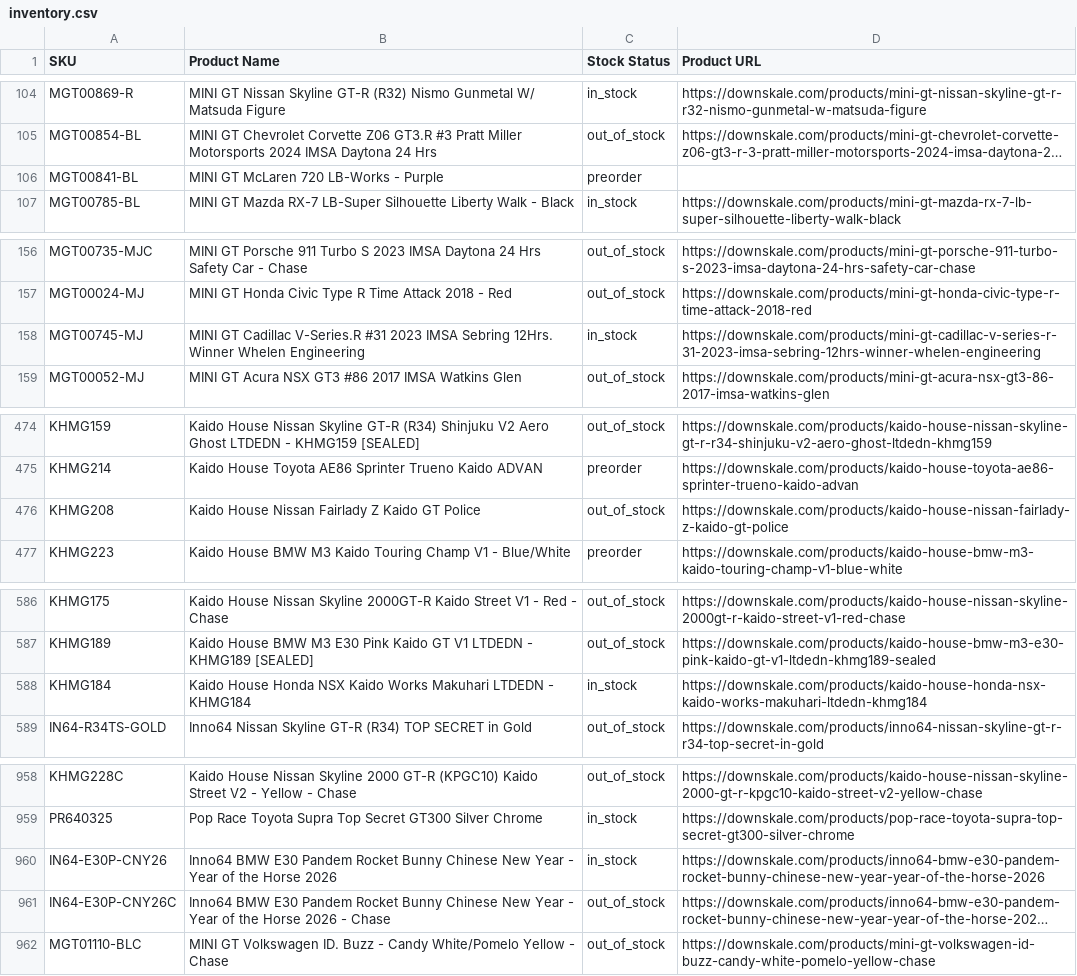
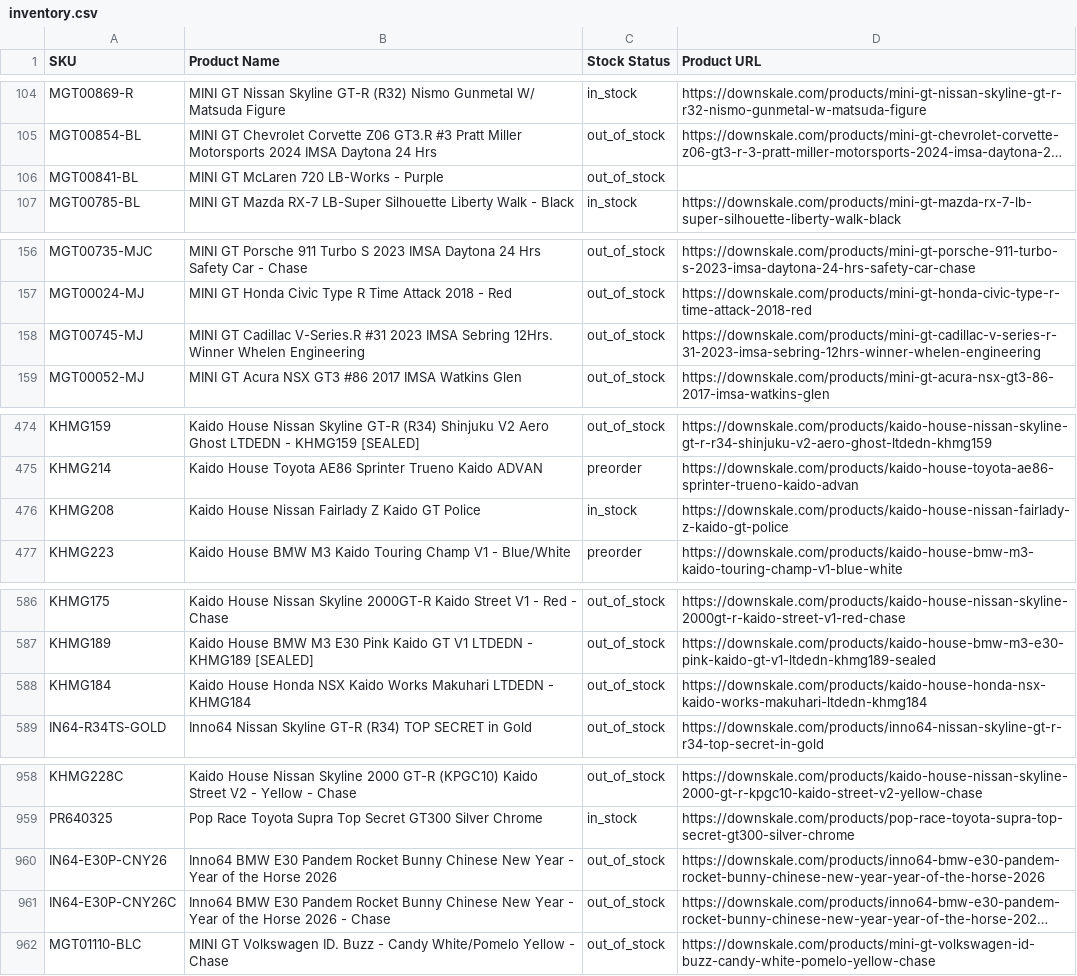
Before and after one commit to chrisboulas/downskale-inventory-feed-data, a CSV file: inventory.csv, drawn as a sheet; only a part is shown, gaps mark what is left out; long unchanged cells end in …; the diff names each change by its address in the sheet, - before the commit and + after, or states it on an @@ line.

```diff
--- a/inventory.csv
+++ b/inventory.csv
-C106 (Stock Status): preorder
+C106 (Stock Status): out_of_stock
-C158 (Stock Status): in_stock
+C158 (Stock Status): out_of_stock
-C476 (Stock Status): out_of_stock
+C476 (Stock Status): in_stock
-C588 (Stock Status): in_stock
+C588 (Stock Status): out_of_stock
-C960 (Stock Status): in_stock
+C960 (Stock Status): out_of_stock
```
